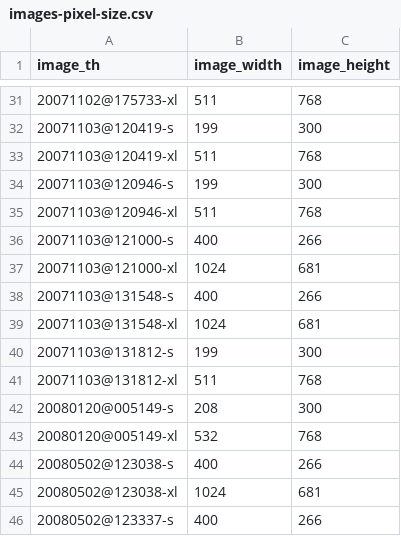
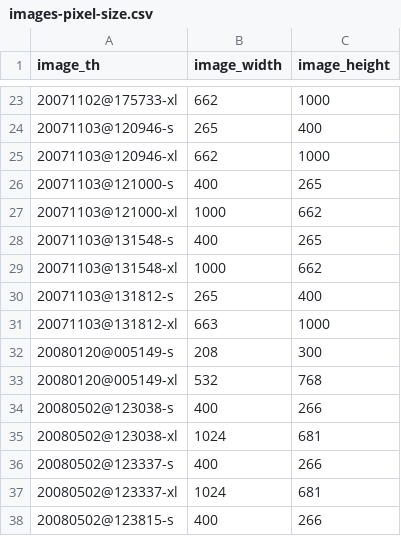
Before and after one commit to maurotrb/mtphotosite-17, a CSV file: src/images-pixel-size.csv, drawn as a sheet; only a part is shown, gaps mark what is left out; the shorter side is filled out with more unchanged rows; the diff covers the shown part only.

```diff
--- a/src/images-pixel-size.csv
+++ b/src/images-pixel-size.csv
@@ -31,12 +23,10 @@
-"20071102@175733-xl","511","768"
-"20071103@120419-s","199","300"
-"20071103@120419-xl","511","768"
-"20071103@120946-s","199","300"
-"20071103@120946-xl","511","768"
-"20071103@121000-s","400","266"
-"20071103@121000-xl","1024","681"
-"20071103@131548-s","400","266"
-"20071103@131548-xl","1024","681"
-"20071103@131812-s","199","300"
-"20071103@131812-xl","511","768"
+"20071102@175733-xl","662","1000"
+"20071103@120946-s","265","400"
+"20071103@120946-xl","662","1000"
+"20071103@121000-s","400","265"
+"20071103@121000-xl","1000","662"
+"20071103@131548-s","400","265"
+"20071103@131548-xl","1000","662"
+"20071103@131812-s","265","400"
+"20071103@131812-xl","663","1000"
 "20080120@005149-s","208","300"
```
Also changed, not shown: 8 removed rows and 23 edited cells elsewhere in this file, src/images-digikam-metadata.csv, 18 other files.
